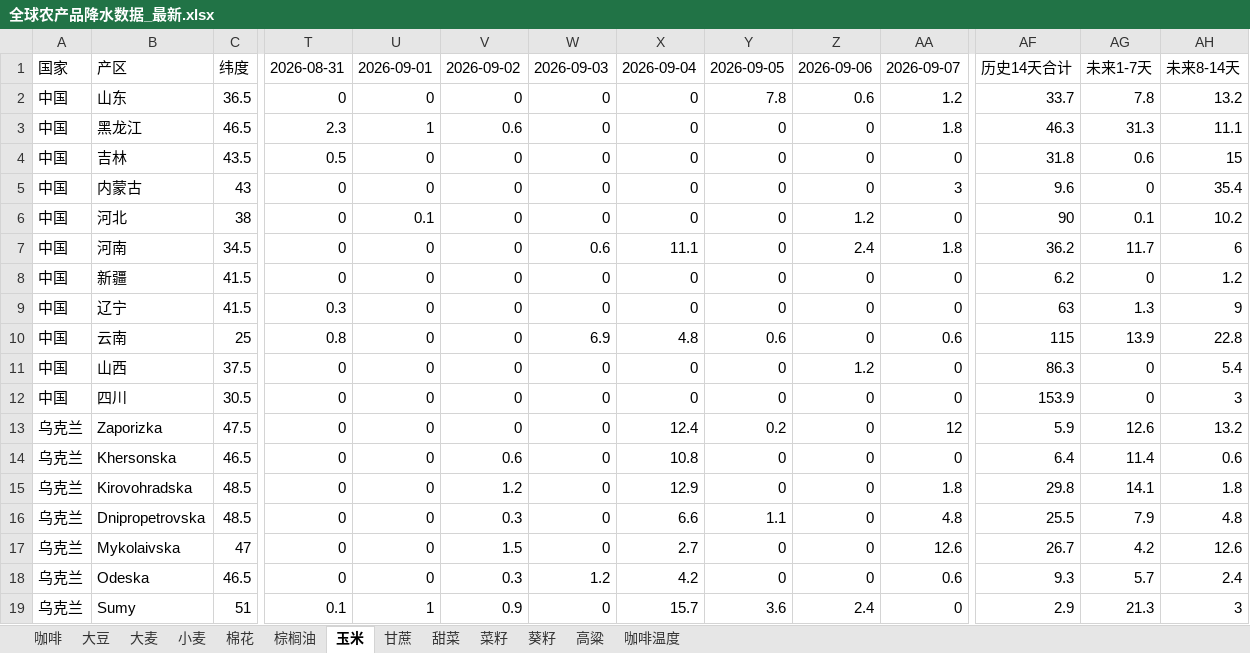
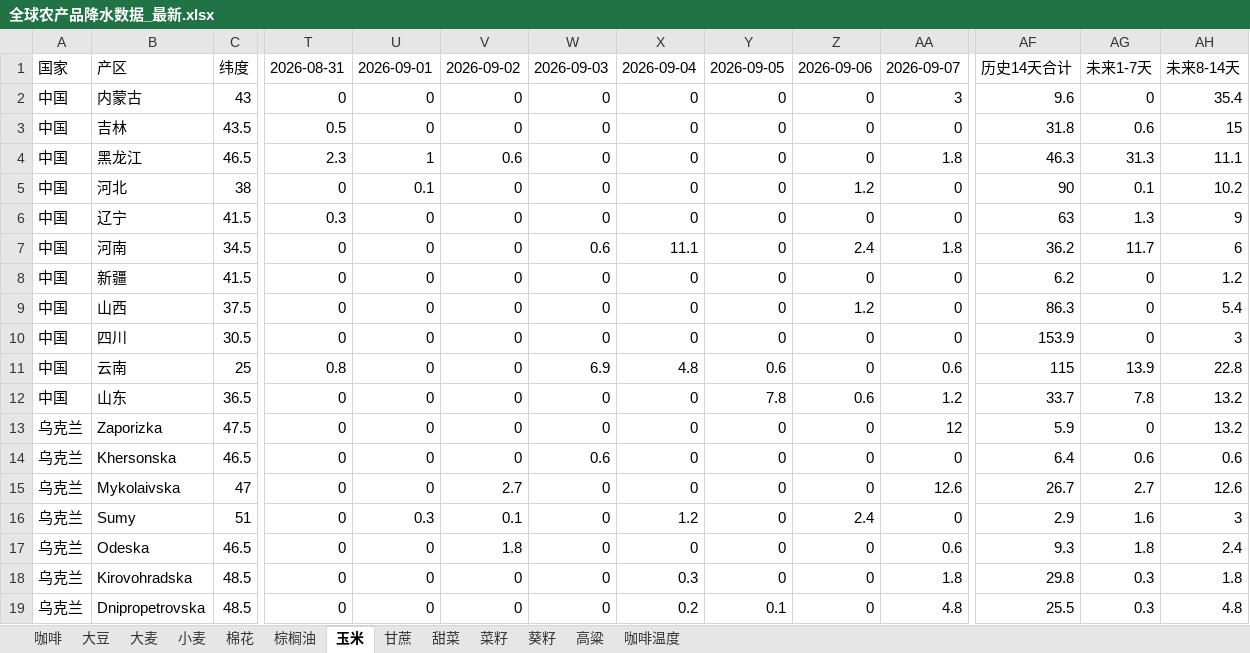
Before and after one commit to 2368846312-oss/ag-weather, an Excel workbook: 全球农产品降水数据_最新.xlsx, sheet 玉米, drawn as a sheet; only a part is shown, gaps mark what is left out; values as stored, in another font and other column widths than the file's, no cell formats; removed rows and columns are numbered as before the commit, all else as after; rows hold the shown columns only; the diff covers the shown part only; the diff names each change by its address in the sheet, - before the commit and + after, or states it on an @@ line.

```diff
--- a/全球农产品降水数据_最新.xlsx (sheet 玉米)
+++ b/全球农产品降水数据_最新.xlsx (sheet 玉米)
@@ row 5 moved to row 2: 中国 @@
@@ row 4 moved to row 3: 中国 @@
@@ row 9 moved to row 6: 中国 @@
@@ row 10 moved to row 11: 中国 @@
@@ row 2 moved to row 12: 中国 @@
-X13: 12.4
+X13: 0
-Y13: 0.2
+Y13: 0
-AG13: 12.6
+AG13: 0
-V14: 0.6
+V14: 0
-W14: 0
+W14: 0.6
-X14: 10.8
+X14: 0
-AG14: 11.4
+AG14: 0.6
-row 15: 乌克兰 | Kirovohradska | 48.5 | 0 | 0 | 1.2 | 0 | 12.9 | 0 | 0 | 1.8 | 29.8 | 14.1 | 1.8
-row 16: 乌克兰 | Dnipropetrovska | 48.5 | 0 | 0 | 0.3 | 0 | 6.6 | 1.1 | 0 | 4.8 | 25.5 | 7.9 | 4.8
-V15: 1.5
+V15: 2.7
-X15: 2.7
+X15: 0
-AG15: 4.2
+AG15: 2.7
+row 16: 乌克兰 | Sumy | 51 | 0 | 0.3 | 0.1 | 0 | 1.2 | 0 | 2.4 | 0 | 2.9 | 1.6 | 3
-V17: 0.3
+V17: 1.8
-W17: 1.2
+W17: 0
-X17: 4.2
+X17: 0
-AG17: 5.7
+AG17: 1.8
-row 19: 乌克兰 | Sumy | 51 | 0.1 | 1 | 0.9 | 0 | 15.7 | 3.6 | 2.4 | 0 | 2.9 | 21.3 | 3
+row 18: 乌克兰 | Kirovohradska | 48.5 | 0 | 0 | 0 | 0 | 0.3 | 0 | 0 | 1.8 | 29.8 | 0.3 | 1.8
+row 19: 乌克兰 | Dnipropetrovska | 48.5 | 0 | 0 | 0 | 0 | 0.2 | 0.1 | 0 | 4.8 | 25.5 | 0.3 | 4.8
```
Also changed, not shown: 6 added rows, 6 removed rows, 3 moved rows and 60 edited cells elsewhere in this sheet, sheet 小麦, sheet 葵籽, sheet 大麦, sheet 大豆, sheet 甜菜, sheet 菜籽, 6 more sheets, cell formats, VHI_Data/VHI_最近6周汇总.xlsx.
